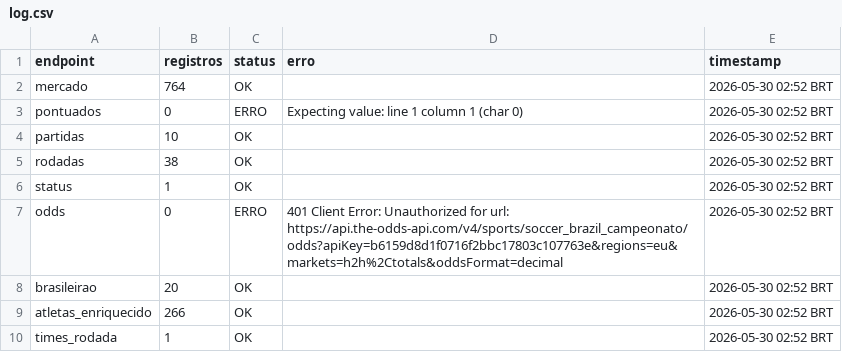
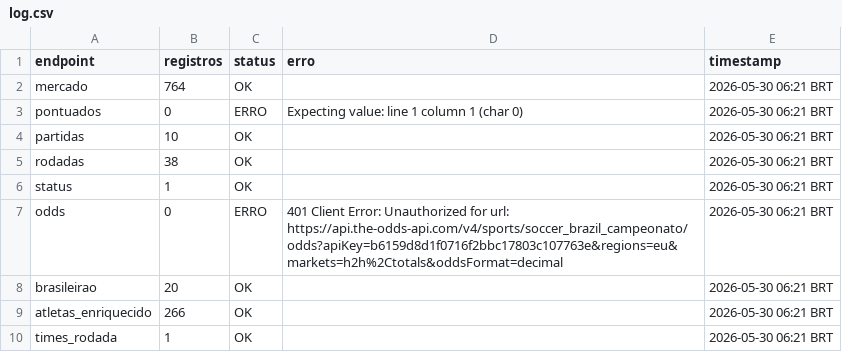
Before and after one commit to FilipeNamorato/extracaoCartola, a CSV file: docs/data/current/log.csv, drawn as a sheet.

```diff
--- a/docs/data/current/log.csv
+++ b/docs/data/current/log.csv
@@ -1,10 +1,10 @@
 endpoint,registros,status,erro,timestamp
-mercado,764,OK,,2026-05-30 02:52 BRT
-pontuados,0,ERRO,Expecting value: line 1 column 1 (char 0),2026-05-30 02:52 BRT
-partidas,10,OK,,2026-05-30 02:52 BRT
-rodadas,38,OK,,2026-05-30 02:52 BRT
-status,1,OK,,2026-05-30 02:52 BRT
-odds,0,ERRO,401 Client Error: Unauthorized for url: https://api.the-odds-api.com/v4/sports/soccer_brazil_campeonato/odds?apiKey=b6159d8d1f0716f2bbc17803c107763e&regions=eu&markets=h2h%2Ctotals&oddsFormat=decimal,2026-05-30 02:52 BRT
-brasileirao,20,OK,,2026-05-30 02:52 BRT
-atletas_enriquecido,266,OK,,2026-05-30 02:52 BRT
-times_rodada,1,OK,,2026-05-30 02:52 BRT
+mercado,764,OK,,2026-05-30 06:21 BRT
+pontuados,0,ERRO,Expecting value: line 1 column 1 (char 0),2026-05-30 06:21 BRT
+partidas,10,OK,,2026-05-30 06:21 BRT
+rodadas,38,OK,,2026-05-30 06:21 BRT
+status,1,OK,,2026-05-30 06:21 BRT
+odds,0,ERRO,401 Client Error: Unauthorized for url: https://api.the-odds-api.com/v4/sports/soccer_brazil_campeonato/odds?apiKey=b6159d8d1f0716f2bbc17803c107763e&regions=eu&markets=h2h%2Ctotals&oddsFormat=decimal,2026-05-30 06:21 BRT
+brasileirao,20,OK,,2026-05-30 06:21 BRT
+atletas_enriquecido,266,OK,,2026-05-30 06:21 BRT
+times_rodada,1,OK,,2026-05-30 06:21 BRT
```
Also changed, not shown: docs/data/current/atletas.csv, docs/data/current/mercado.csv, 6 other files.
